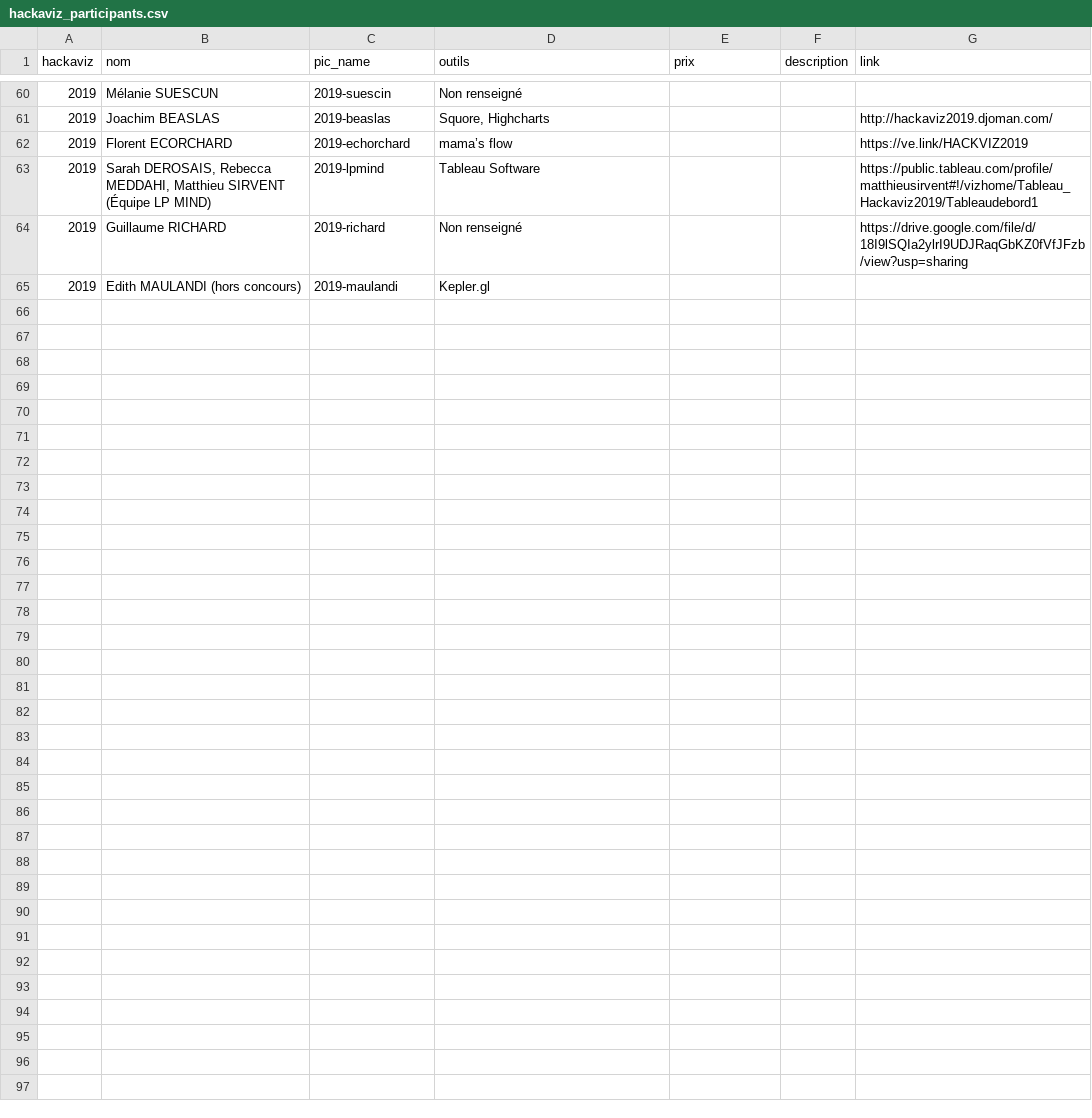
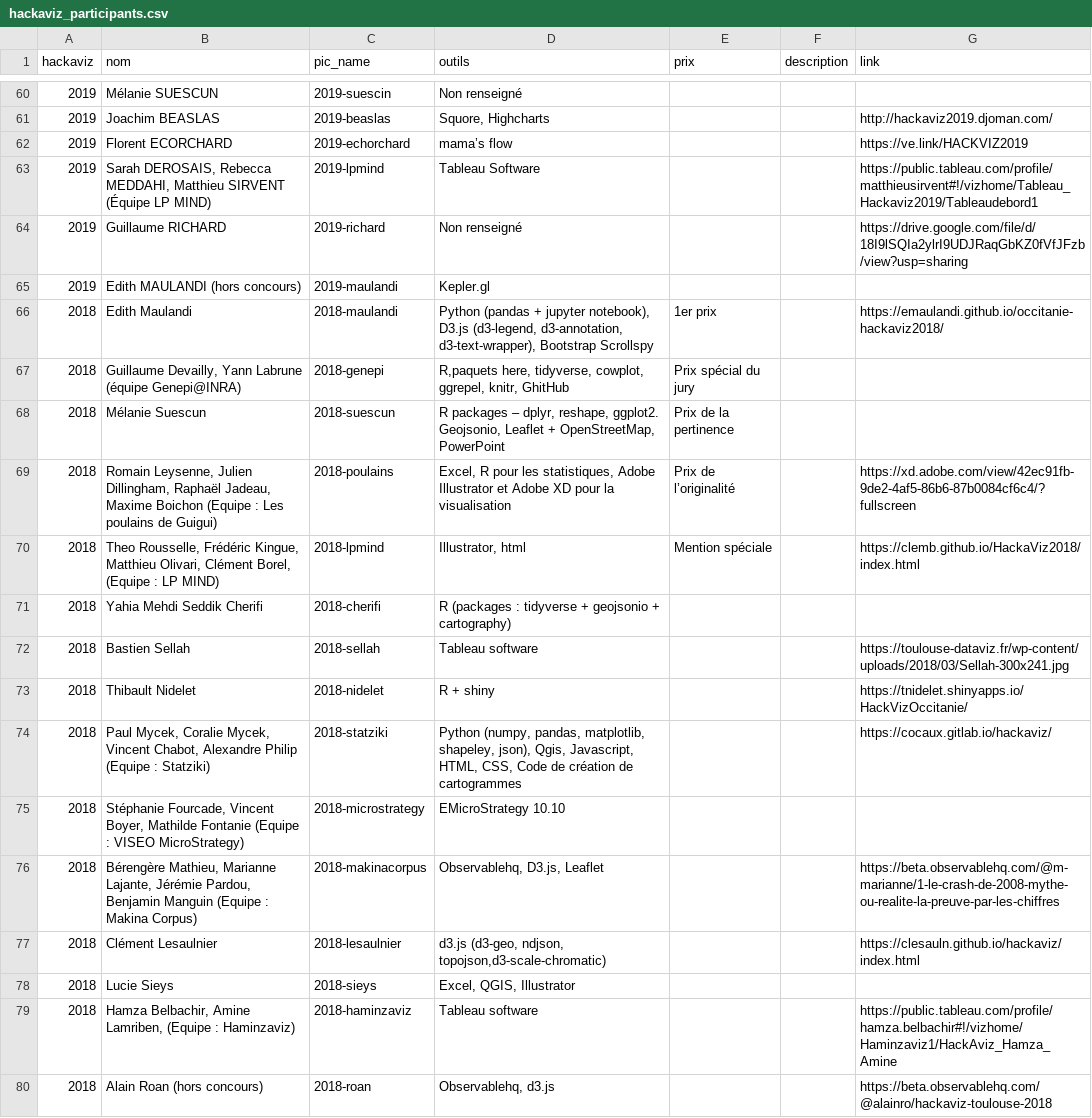
Before and after one commit to ToulouseDataViz/website, a CSV file: src/data/hackaviz_participants.csv, drawn as a sheet; only a part is shown, gaps mark what is left out; the diff names each change by its address in the sheet, - before the commit and + after, or states it on an @@ line.

Commit message:
Ajout des participants hackaviz 2018

```diff
--- a/src/data/hackaviz_participants.csv
+++ b/src/data/hackaviz_participants.csv
+row 66: 2018 | Edith Maulandi | 2018-maulandi | Python (pandas + jupyter notebook), D3.js (d3-legend, d3-annotation, d3-text-wrapper), Bootstrap Scrollspy | 1er prix |  | https://emaulandi.github.io/occitanie-hackaviz2018/
+row 67: 2018 | Guillaume Devailly, Yann Labrune (équipe Genepi@INRA) | 2018-genepi | R,paquets here, tidyverse, cowplot, ggrepel, knitr, GhitHub | Prix spécial du jury
+row 68: 2018 | Mélanie Suescun | 2018-suescun | R packages – dplyr, reshape, ggplot2. Geojsonio, Leaflet + OpenStreetMap, PowerPoint | Prix de la pertinence
+row 69: 2018 | Romain Leysenne, Julien Dillingham, Raphaël Jadeau, Maxime Boichon (Equipe : Les poulains de Guigui) | 2018-poulains | Excel, R pour les statistiques, Adobe Illustrator et Adobe XD pour la visualisation | Prix de l’originalité |  | https://xd.adobe.com/view/42ec91fb-9de2-4af5-86b6-87b0084cf6c4/?fullscreen
+row 70: 2018 | Theo Rousselle, Frédéric Kingue, Matthieu Olivari, Clément Borel, (Equipe : LP MIND) | 2018-lpmind | Illustrator, html | Mention spéciale |  | https://clemb.github.io/HackaViz2018/index.html
+row 71: 2018 | Yahia Mehdi Seddik Cherifi | 2018-cherifi | R (packages : tidyverse + geojsonio + cartography)
+row 72: 2018 | Bastien Sellah | 2018-sellah | Tableau software |  |  | https://toulouse-dataviz.fr/wp-content/uploads/2018/03/Sellah-300x241.jpg
+row 73: 2018 | Thibault Nidelet | 2018-nidelet | R + shiny |  |  | https://tnidelet.shinyapps.io/HackVizOccitanie/
+row 74: 2018 | Paul Mycek, Coralie Mycek, Vincent Chabot, Alexandre Philip (Equipe : Statziki) | 2018-statziki | Python (numpy, pandas, matplotlib, shapeley, json), Qgis, Javascript, HTML, CSS, Code de création de cartogrammes |  |  | https://cocaux.gitlab.io/hackaviz/
+row 75: 2018 | Stéphanie Fourcade, Vincent Boyer, Mathilde Fontanie (Equipe : VISEO MicroStrategy) | 2018-microstrategy | EMicroStrategy 10.10
+row 76: 2018 | Bérengère Mathieu, Marianne Lajante, Jérémie Pardou, Benjamin Manguin (Equipe : Makina Corpus) | 2018-makinacorpus | Observablehq, D3.js, Leaflet |  |  | https://beta.observablehq.com/@m-marianne/1-le-crash-de-2008-mythe-ou-realite-la-preuve-par-les-chiffres
+row 77: 2018 | Clément Lesaulnier | 2018-lesaulnier | d3.js (d3-geo, ndjson, topojson,d3-scale-chromatic) |  |  | https://clesauln.github.io/hackaviz/index.html
+row 78: 2018 | Lucie Sieys | 2018-sieys | Excel, QGIS, Illustrator
+row 79: 2018 | Hamza Belbachir, Amine Lamriben, (Equipe : Haminzaviz) | 2018-haminzaviz | Tableau software |  |  | https://public.tableau.com/profile/hamza.belbachir#!/vizhome/Haminzaviz1/HackAviz_Hamza_Amine
+row 80: 2018 | Alain Roan (hors concours) | 2018-roan | Observablehq, d3.js |  |  | https://beta.observablehq.com/@alainro/hackaviz-toulouse-2018
```
Also changed, not shown: 16 other files.
